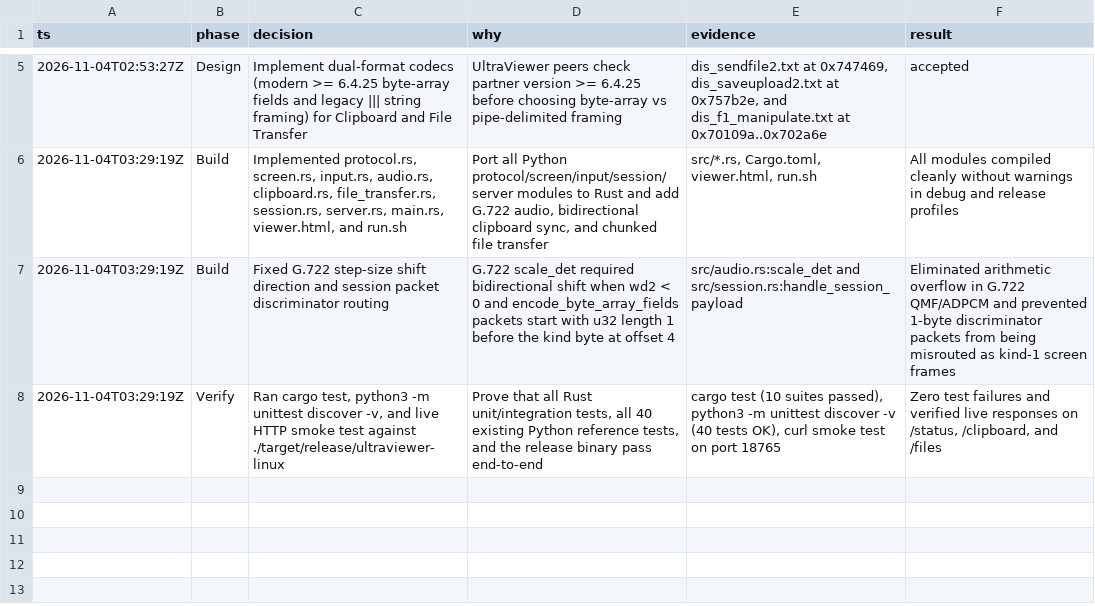
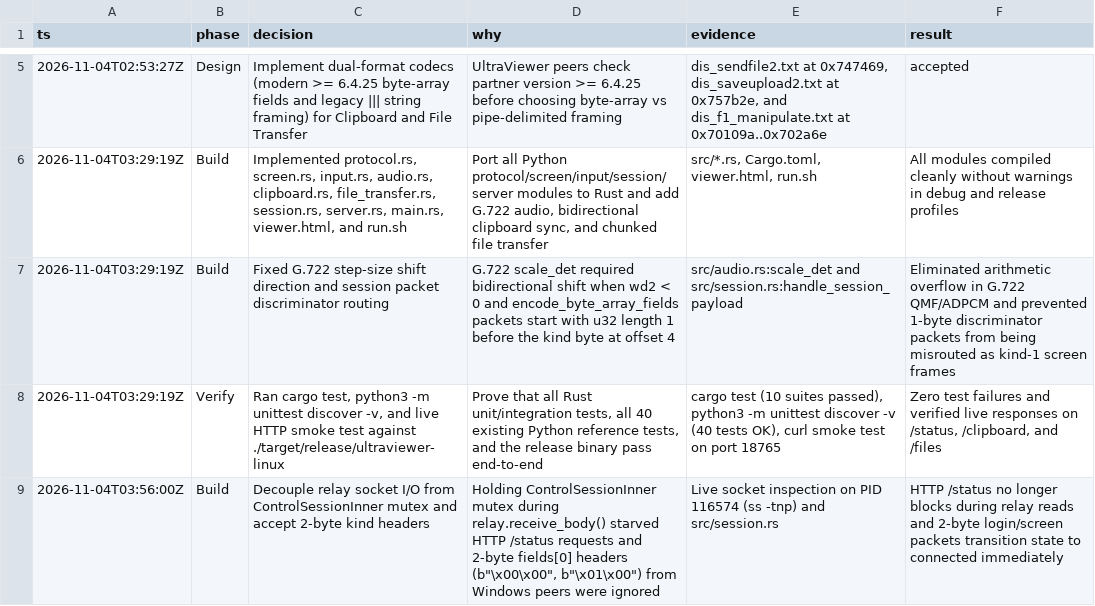
Before and after one commit to dtrh95/ultradesk, a TSV file: decisions.tsv, drawn as a sheet; only a part is shown, gaps mark what is left out; the diff names each change by its address in the sheet, - before the commit and + after, or states it on an @@ line.

Commit message:
fix(session): decouple relay socket I/O from state mutex and accept 2-byte kind headers

```diff
--- a/decisions.tsv
+++ b/decisions.tsv
+row 9: 2026-11-04T03:56:00Z | Build | Decouple relay socket I/O from ControlSessionInner mutex and accept 2-byte kind headers | Holding ControlSessionInner mutex during relay.receive_body() starved HTTP /status requests and 2-byte fields[0] headers (b"\x00\x00", b"\x01\x00") from Windows peers were ignored | Live socket inspection on PID 116574 (ss -tnp) and src/session.rs | HTTP /status no longer blocks during relay reads and 2-byte login/screen packets transition state to connected immediately
```
Also changed, not shown: 2 other files.
